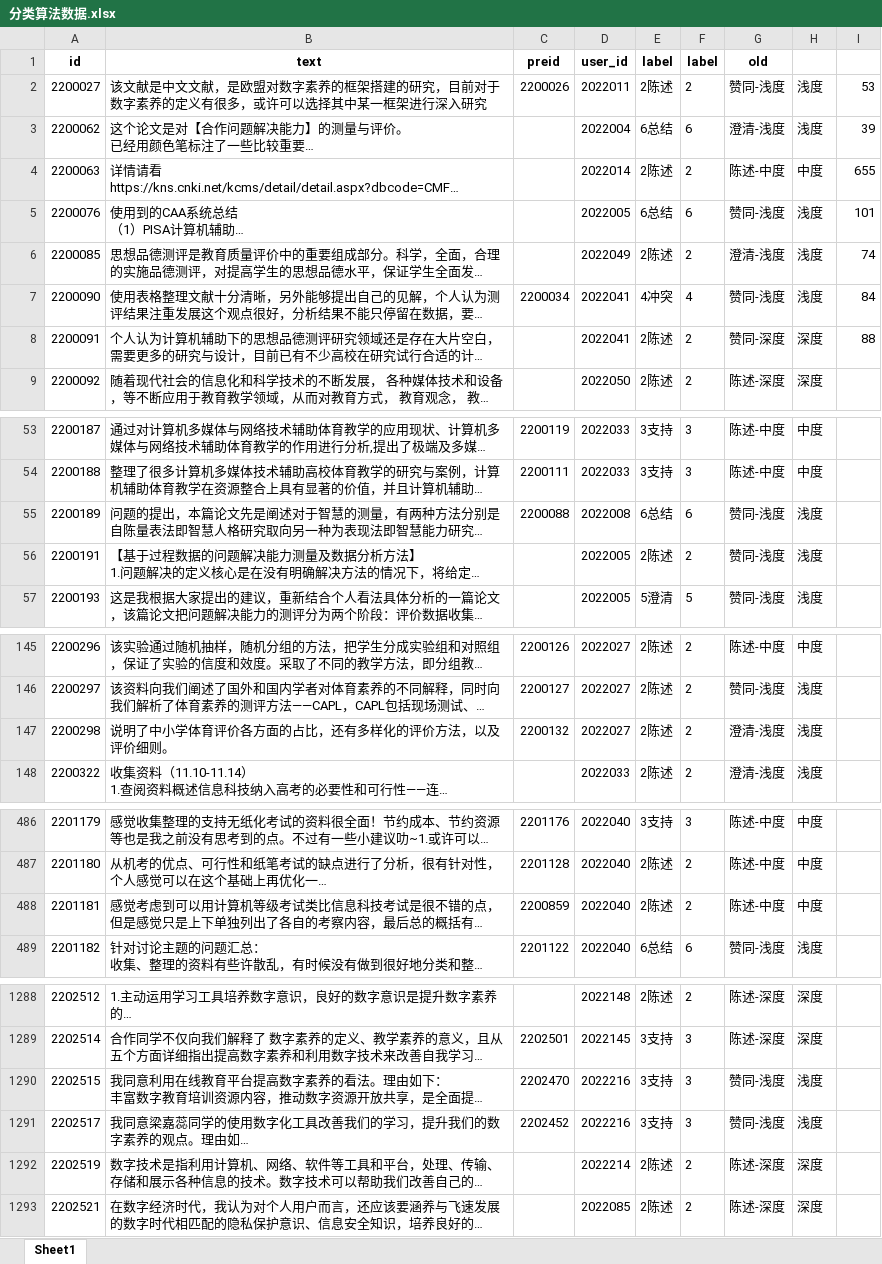
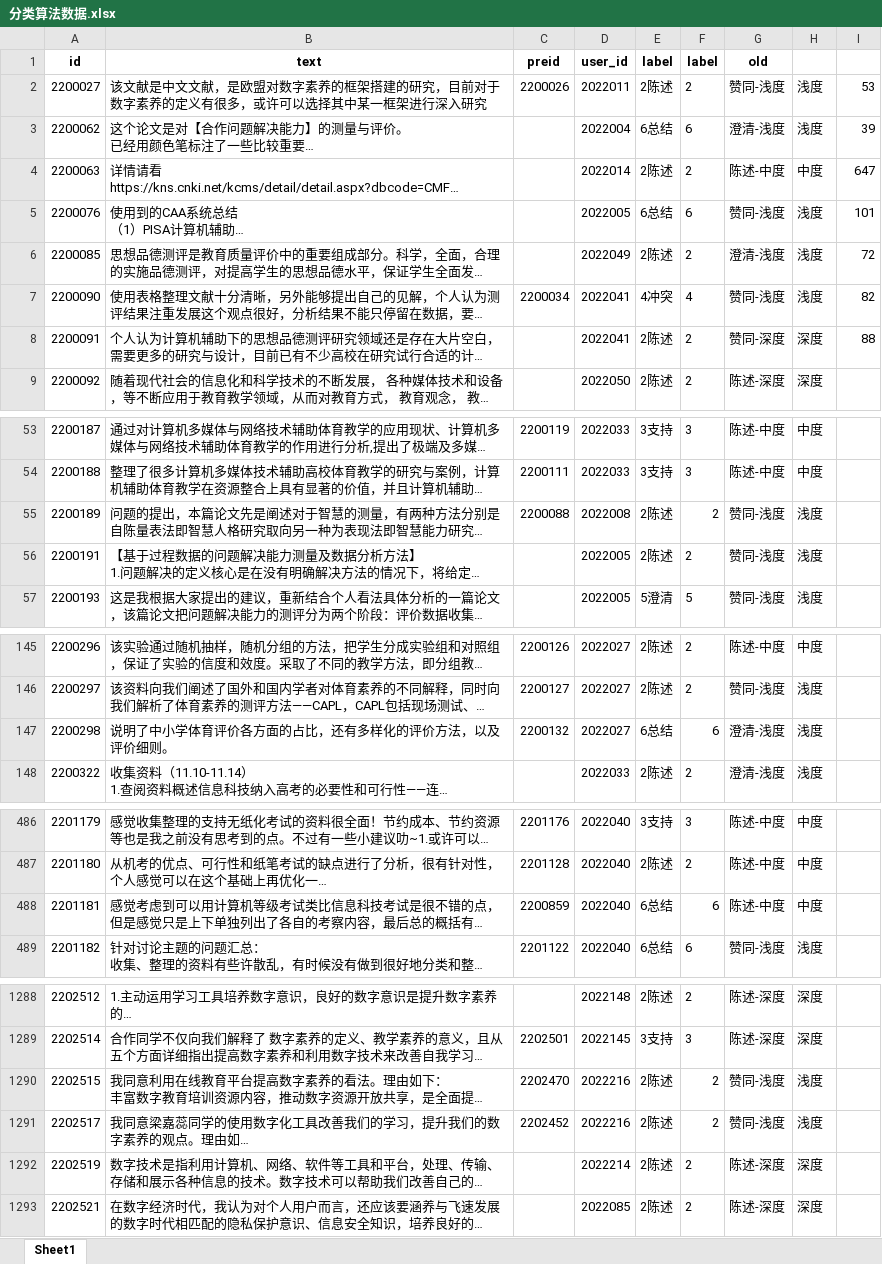
Before and after one commit to Victooorrr/BertWithPretrained, an Excel workbook: data/Aid/分类算法数据.xlsx, sheet Sheet1, drawn as a sheet; only a part is shown, gaps mark what is left out; long unchanged cells end in …; values as stored, in another font and other column widths than the file's, no borders; the diff covers the shown part only; the diff names each change by its address in the sheet, - before the commit and + after, or states it on an @@ line.

```diff
--- a/data/Aid/分类算法数据.xlsx (sheet Sheet1)
+++ b/data/Aid/分类算法数据.xlsx (sheet Sheet1)
-I4: 655
+I4: 647
-I6: 74
+I6: 72
-I7: 84
+I7: 82
-E55 (label): 6总结
+E55 (label): 2陈述
-F55 (label): 6
+F55 (label): 2
-E147 (label): 2陈述
+E147 (label): 6总结
-F147 (label): 2
+F147 (label): 6
-E488 (label): 2陈述
+E488 (label): 6总结
-F488 (label): 2
+F488 (label): 6
-E1290:E1291 (label): 3支持
+E1290:E1291 (label): 2陈述
-F1290:F1291 (label): 3
+F1290:F1291 (label): 2
```
Also changed, not shown: 28 edited cells elsewhere in this sheet, 3 other files.
